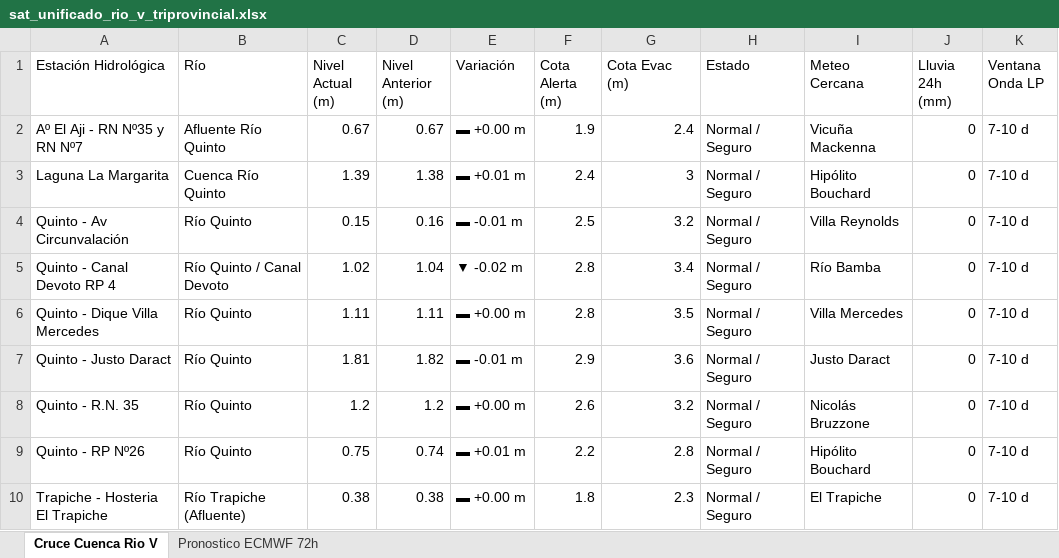
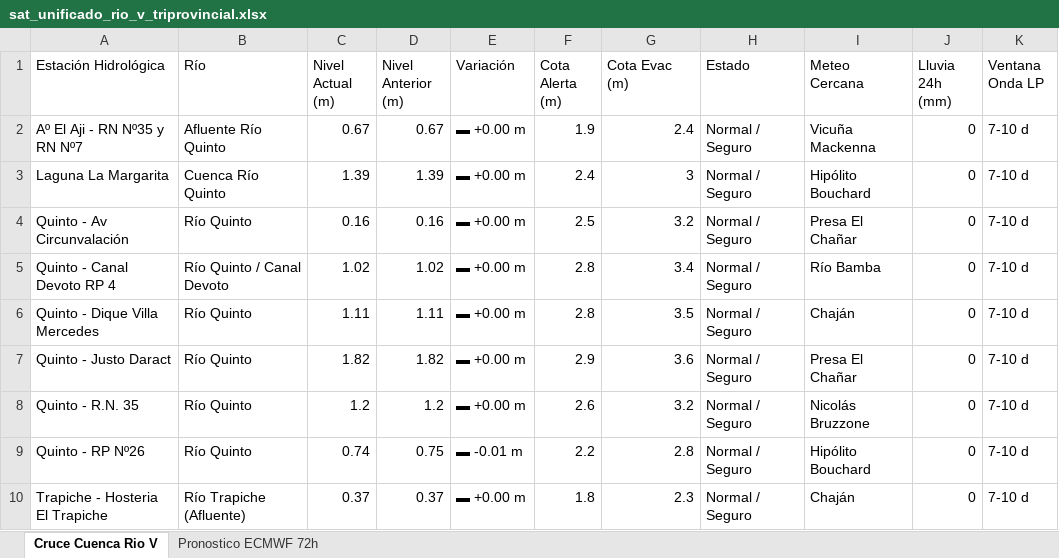
Before and after one commit to contactoiarrd-crypto/sat-cuenca-rio-v, an Excel workbook: sat_unificado_rio_v_triprovincial.xlsx, sheet Cruce Cuenca Rio V, drawn as a sheet; values as stored, in another font and other column widths than the file's, no borders; the diff names each change by its address in the sheet, - before the commit and + after, or states it on an @@ line.

```diff
--- a/sat_unificado_rio_v_triprovincial.xlsx (sheet Cruce Cuenca Rio V)
+++ b/sat_unificado_rio_v_triprovincial.xlsx (sheet Cruce Cuenca Rio V)
-D3 (Nivel Anterior (m)): 1.38
+D3 (Nivel Anterior (m)): 1.39
-E3 (Variación): ▬ +0.01 m
+E3 (Variación): ▬ +0.00 m
-C4 (Nivel Actual (m)): 0.15
+C4 (Nivel Actual (m)): 0.16
-E4 (Variación): ▬ -0.01 m
+E4 (Variación): ▬ +0.00 m
-I4 (Meteo Cercana): Villa Reynolds
+I4 (Meteo Cercana): Presa El Chañar
-D5 (Nivel Anterior (m)): 1.04
+D5 (Nivel Anterior (m)): 1.02
-E5 (Variación): ▼ -0.02 m
+E5 (Variación): ▬ +0.00 m
-I6 (Meteo Cercana): Villa Mercedes
+I6 (Meteo Cercana): Chaján
-C7 (Nivel Actual (m)): 1.81
+C7 (Nivel Actual (m)): 1.82
-E7 (Variación): ▬ -0.01 m
+E7 (Variación): ▬ +0.00 m
-I7 (Meteo Cercana): Justo Daract
+I7 (Meteo Cercana): Presa El Chañar
-C9 (Nivel Actual (m)): 0.75
+C9 (Nivel Actual (m)): 0.74
-D9 (Nivel Anterior (m)): 0.74
+D9 (Nivel Anterior (m)): 0.75
-E9 (Variación): ▬ +0.01 m
+E9 (Variación): ▬ -0.01 m
-C10 (Nivel Actual (m)): 0.38
+C10 (Nivel Actual (m)): 0.37
-D10 (Nivel Anterior (m)): 0.38
+D10 (Nivel Anterior (m)): 0.37
-I10 (Meteo Cercana): El Trapiche
+I10 (Meteo Cercana): Chaján
```
Also changed, not shown: sheet Pronostico ECMWF 72h, 2 other files.
